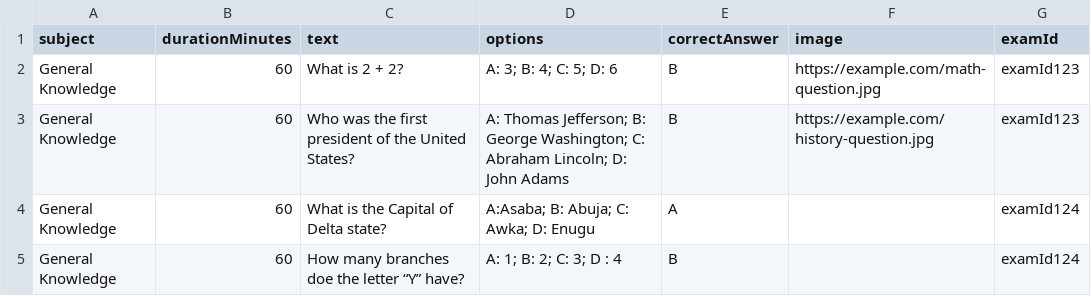
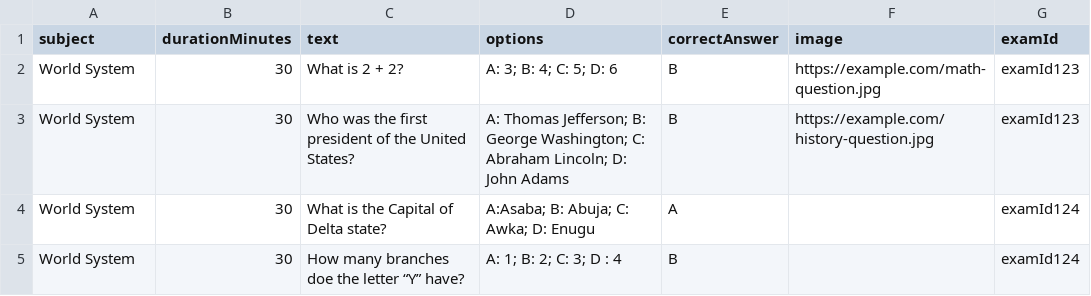
Before and after one commit to GabrielIkpolo/cbt, a CSV file: exam2.csv, drawn as a sheet; the diff names each change by its address in the sheet, - before the commit and + after, or states it on an @@ line.

```diff
--- a/exam2.csv
+++ b/exam2.csv
-A2:A5 (subject): General Knowledge
+A2:A5 (subject): World System
-B2:B5 (durationMinutes): 60
+B2:B5 (durationMinutes): 30
```
Also changed, not shown: 3 other files.
